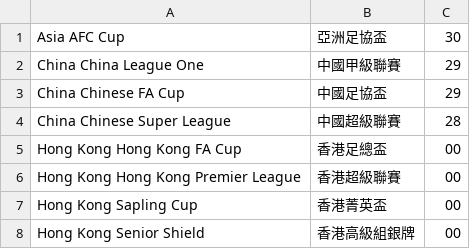
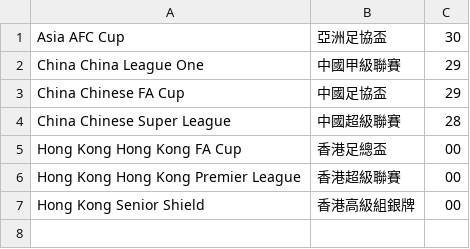
Before and after one commit to tanjt107/football-prediction, a CSV file: assets/non_hkjc_leagues.csv, drawn as a sheet; the diff names each change by its address in the sheet, - before the commit and + after, or states it on an @@ line.

```diff
--- a/assets/non_hkjc_leagues.csv
+++ b/assets/non_hkjc_leagues.csv
-row 7: Hong Kong Sapling Cup | 香港菁英盃 | 00
```
Also changed, not shown: assets/hkjc_teams.csv, assets/non_hkjc_teams.csv, 1 other file.
